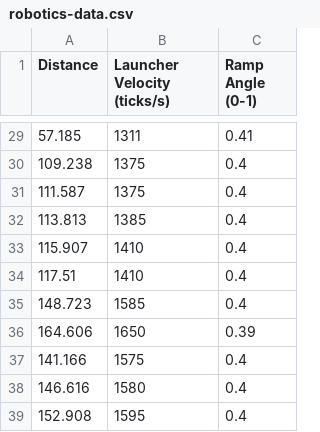
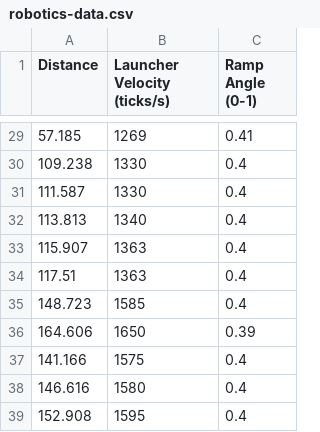
Before and after one commit to AlpineRobotics25710/Decode, a CSV file: TeamCode/src/main/assets/robotics-data.csv, drawn as a sheet; only a part is shown, gaps mark what is left out; the diff covers the shown part only.

```diff
--- a/TeamCode/src/main/assets/robotics-data.csv
+++ b/TeamCode/src/main/assets/robotics-data.csv
@@ -29,7 +29,7 @@ Distance,Launcher Velocity (ticks/s),Ramp Angle (0-1)
-57.185,1311,0.41
-109.238,1375,0.4
-111.587,1375,0.4
-113.813,1385,0.4
-115.907,1410,0.4
-117.51,1410,0.4
+57.185,1269,0.41
+109.238,1330,0.4
+111.587,1330,0.4
+113.813,1340,0.4
+115.907,1363,0.4
+117.51,1363,0.4
 148.723,1585,0.4
```
Also changed, not shown: 27 edited cells elsewhere in this file, 3 other files.
